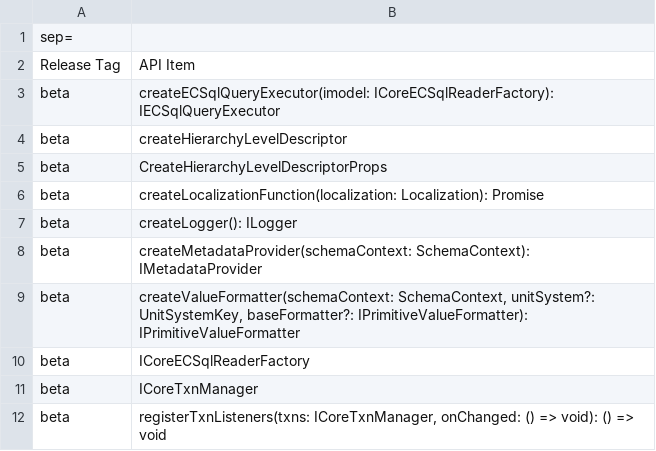
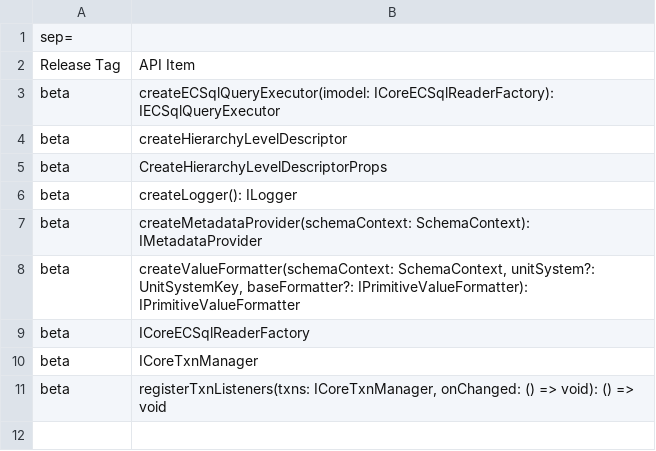
Before and after one commit to iTwin/presentation, a CSV file: packages/core-interop/api/presentation-core-interop.exports.csv, drawn as a sheet; the diff names each change by its address in the sheet, - before the commit and + after, or states it on an @@ line.

```diff
--- a/packages/core-interop/api/presentation-core-interop.exports.csv
+++ b/packages/core-interop/api/presentation-core-interop.exports.csv
-row 6: beta | createLocalizationFunction(localization: Localization): Promise
```
Also changed, not shown: packages/hierarchy-builder/api/presentation-hierarchy-builder.exports.csv, 22 other files.
